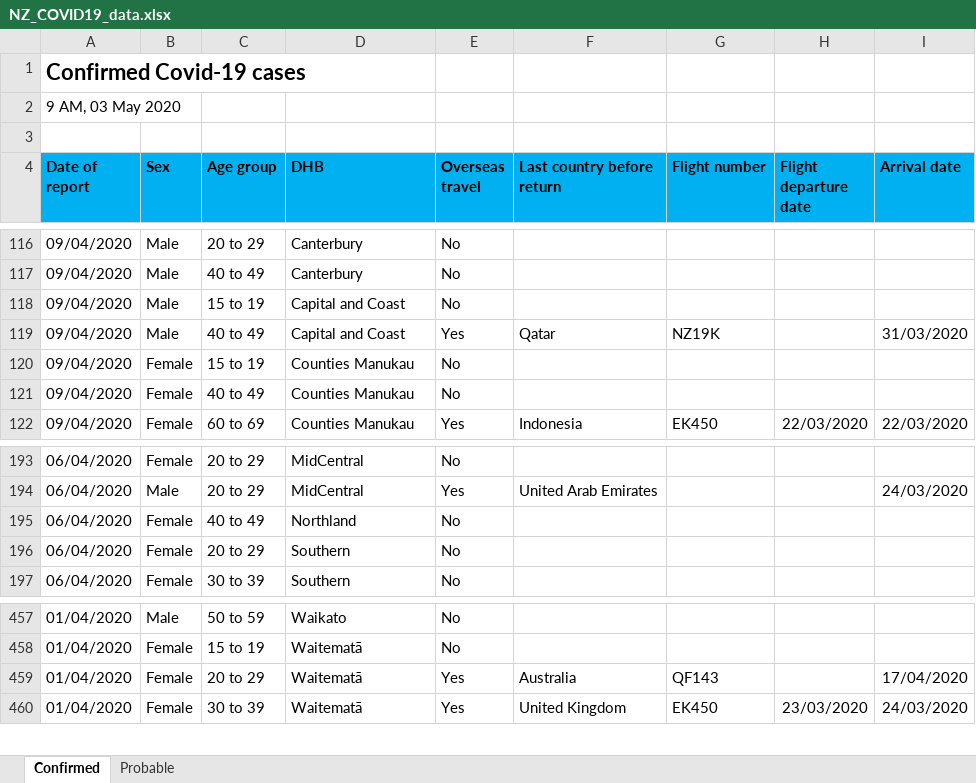
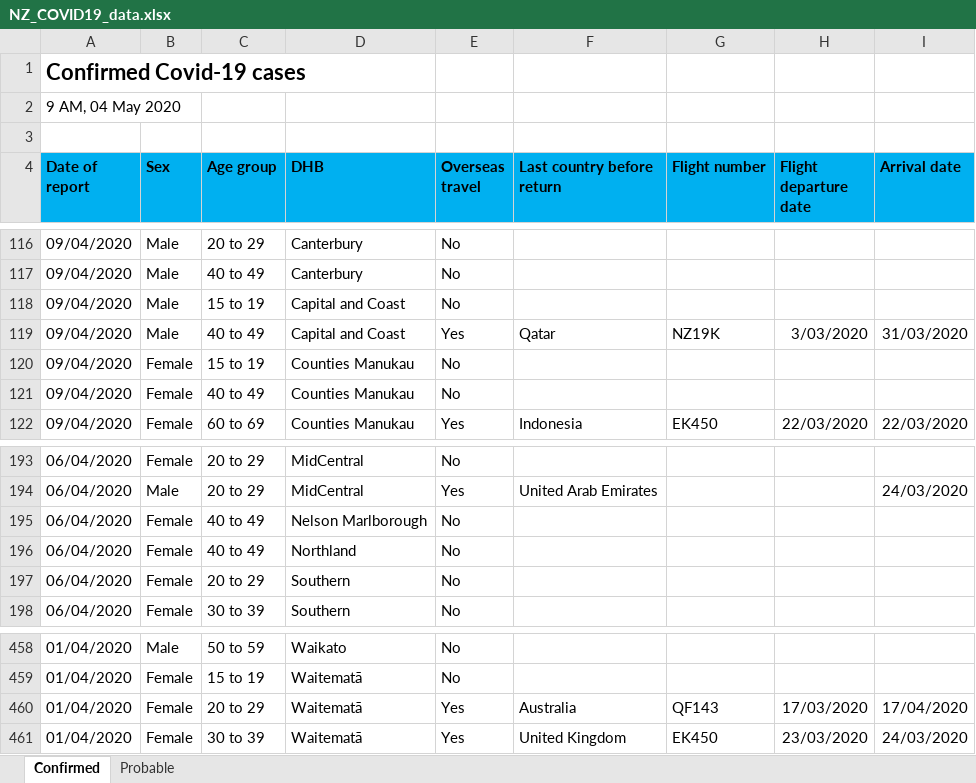
Before and after one commit to sirselim/covid_analysis, an Excel workbook: data/NZ_COVID19_data.xlsx, sheet Confirmed, drawn as a sheet; only a part is shown, gaps mark what is left out; values as stored, in another font and other column widths than the file's, no borders; addresses are those after the commit; the diff names each change by its address in the sheet, - before the commit and + after, or states it on an @@ line.

```diff
--- a/data/NZ_COVID19_data.xlsx (sheet Confirmed)
+++ b/data/NZ_COVID19_data.xlsx (sheet Confirmed)
-A2 (Date of report): 9 AM, 03 May 2020
+A2 (Date of report): 9 AM, 04 May 2020
-H119 (Flight departure date): (empty)
+H119 (Flight departure date): 3/03/2020
+row 195: 06/04/2020 | Female | 40 to 49 | Nelson Marlborough | No
-H460 (Flight departure date): (empty)
+H460 (Flight departure date): 17/03/2020
```
Also changed, not shown: sheet Probable, 9 other files.
